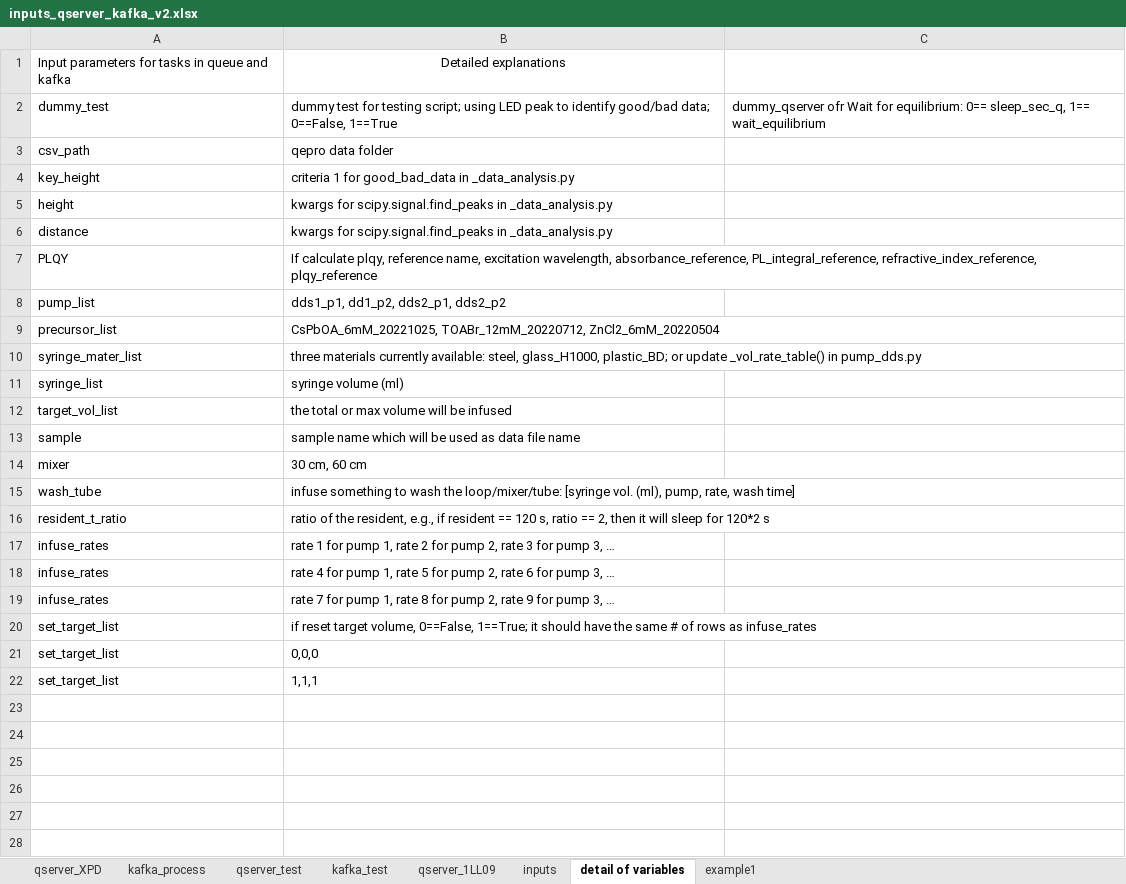
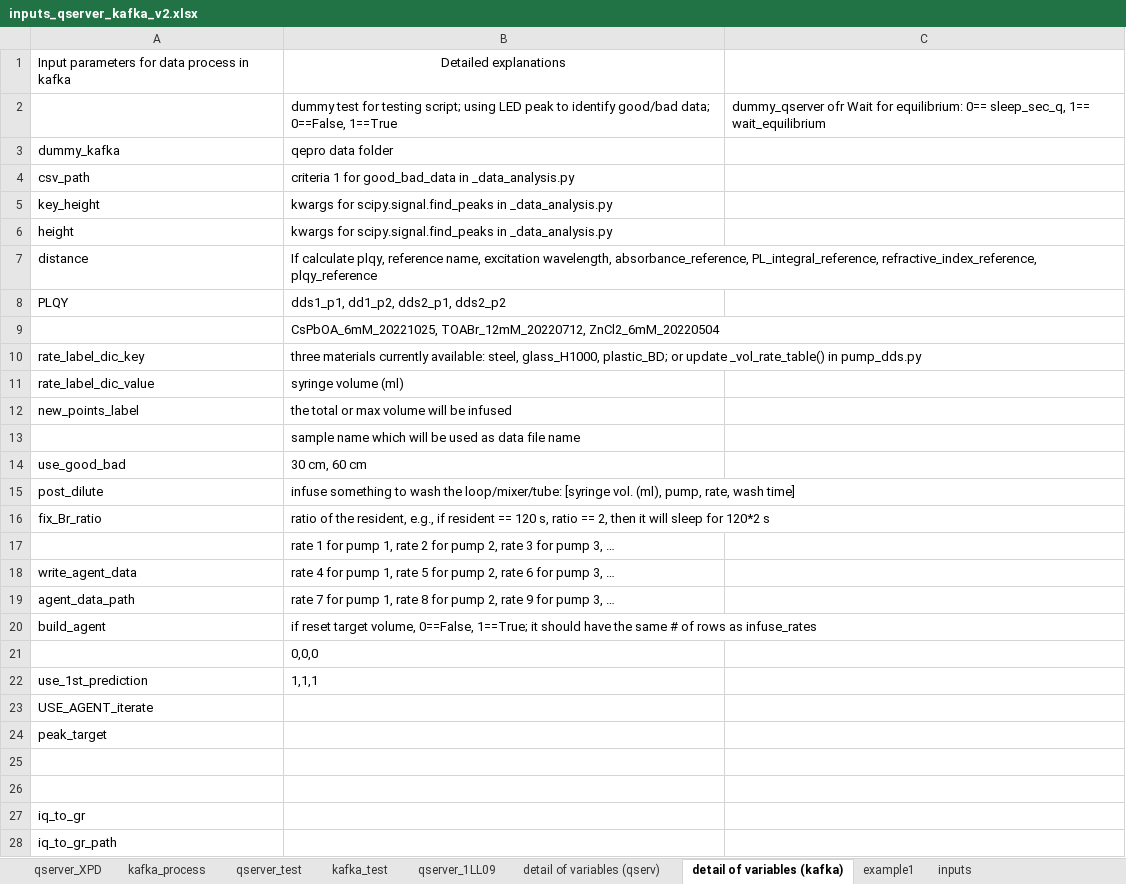
Before and after one commit to NSLS-II-XPD/profile_collection_ldrd20-31, an Excel workbook: scripts/inputs_qserver_kafka_v2.xlsx, sheet detail of variables (kafka), drawn as a sheet; only a part is shown; values as stored, in another font and other column widths than the file's, no borders; removed rows and columns are numbered as before the commit, all else as after; the diff covers the shown part only; the diff names each change by its address in the sheet, - before the commit and + after, or states it on an @@ line.

```diff
--- a/scripts/inputs_qserver_kafka_v2.xlsx (sheet detail of variables (kafka))
+++ b/scripts/inputs_qserver_kafka_v2.xlsx (sheet detail of variables (kafka))
-sheet tab: detail of variables
+sheet tab: detail of variables (kafka)
+sheet tab: detail of variables (qserv)
@@ sheet tab order changed: qserver_XPD | kafka_process | qserver_test | kafka_test | qserver_1LL09 | detail of variables (qserv) | detail of variables (kafka) | example1 | inputs @@
-A1: Input parameters for tasks in queue and kafka
+A1: Input parameters for data process in kafka
-A2: dummy_test
+A2: (empty)
+row 3: dummy_kafka | qepro data folder
-B4: qepro data folder
+B4: criteria 1 for good_bad_data in _data_analysis.py
-B5: criteria 1 for good_bad_data in _data_analysis.py
+B5: kwargs for scipy.signal.find_peaks in _data_analysis.py
-B7: kwargs for scipy.signal.find_peaks in _data_analysis.py
+B7: If calculate plqy, reference name, excitation wavelength, absorbance_reference, PL_integral_reference, refractive_index_reference, plqy_reference
-B8: If calculate plqy, reference name, excitation wavelength, absorbance_reference, PL_integral_reference, refractive_index_reference, plqy_reference
+B8: dds1_p1, dd1_p2, dds2_p1, dds2_p2
-row 8: pump_list | dds1_p1, dd1_p2, dds2_p1, dds2_p2
-A9: precursor_list
+A9: (empty)
-A10: syringe_mater_list
+A10: rate_label_dic_key
-A11: syringe_list
+A11: rate_label_dic_value
-A12: target_vol_list
+A12: new_points_label
-A13: sample
+A13: (empty)
-A14: mixer
+A14: use_good_bad
-A15: wash_tube
+A15: post_dilute
-A16: resident_t_ratio
+A16: fix_Br_ratio
-A17: infuse_rates
+A17: (empty)
-A18: infuse_rates
+A18: write_agent_data
-A19: infuse_rates
+A19: agent_data_path
-A20: set_target_list
+A20: build_agent
-A21: set_target_list
+A21: (empty)
-A22: set_target_list
+A22: use_1st_prediction
+row 23: USE_AGENT_iterate
+row 24: peak_target
+row 25: (empty)
+row 26: (empty)
+row 27: iq_to_gr
+row 28: iq_to_gr_path
```
Also changed, not shown: 19 added rows elsewhere in this sheet, 8 other files.
